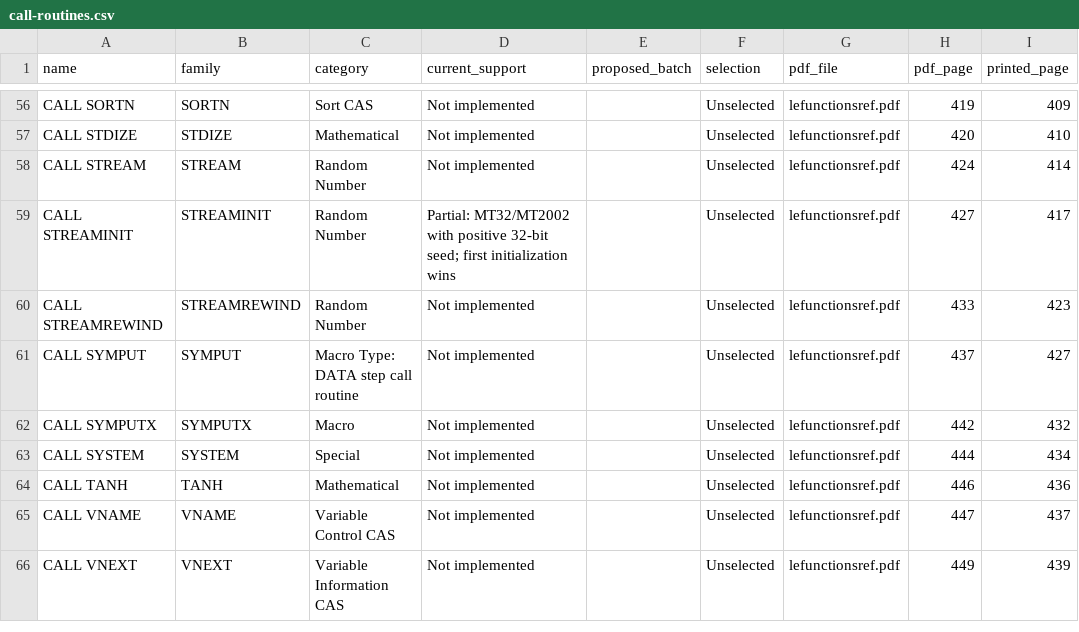
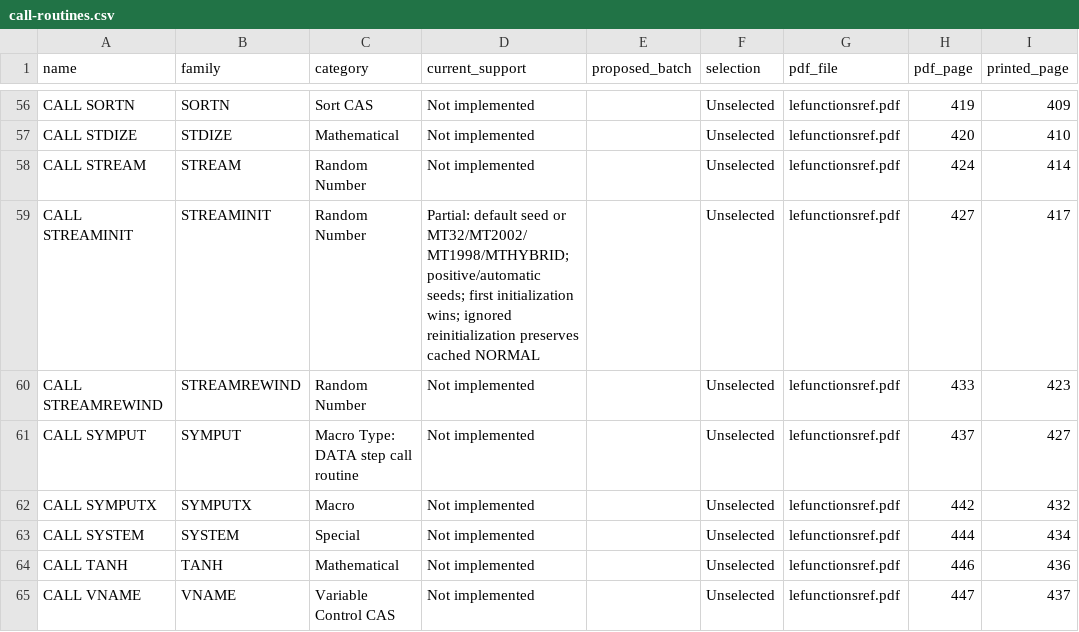
Before and after one commit to brianesimonson/SASita, a CSV file: docs/catalogs/call-routines.csv, drawn as a sheet; only a part is shown, gaps mark what is left out; the shorter side is filled out with more unchanged rows; the diff names each change by its address in the sheet, - before the commit and + after, or states it on an @@ line.

```diff
--- a/docs/catalogs/call-routines.csv
+++ b/docs/catalogs/call-routines.csv
-D59 (current_support): Partial: MT32/MT2002 with positive 32-bit seed; first initialization wins
+D59 (current_support): Partial: default seed or MT32/MT2002/MT1998/MTHYBRID; positive/automatic seeds; first initialization wins; ignored reinitialization preserves cached NORMAL
```
Also changed, not shown: docs/catalogs/functions.csv, 30 other files.
